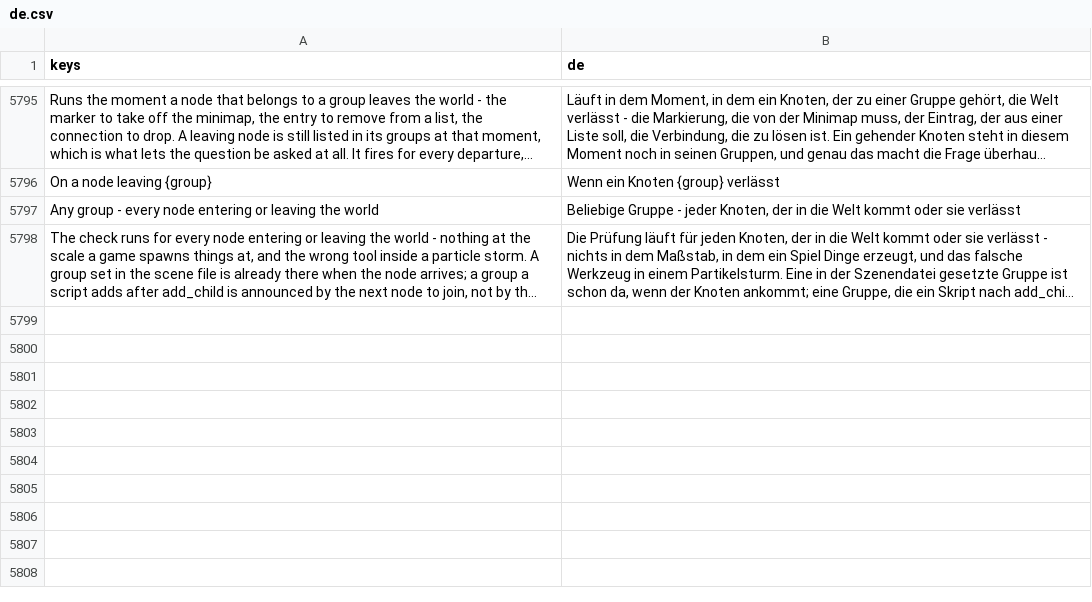
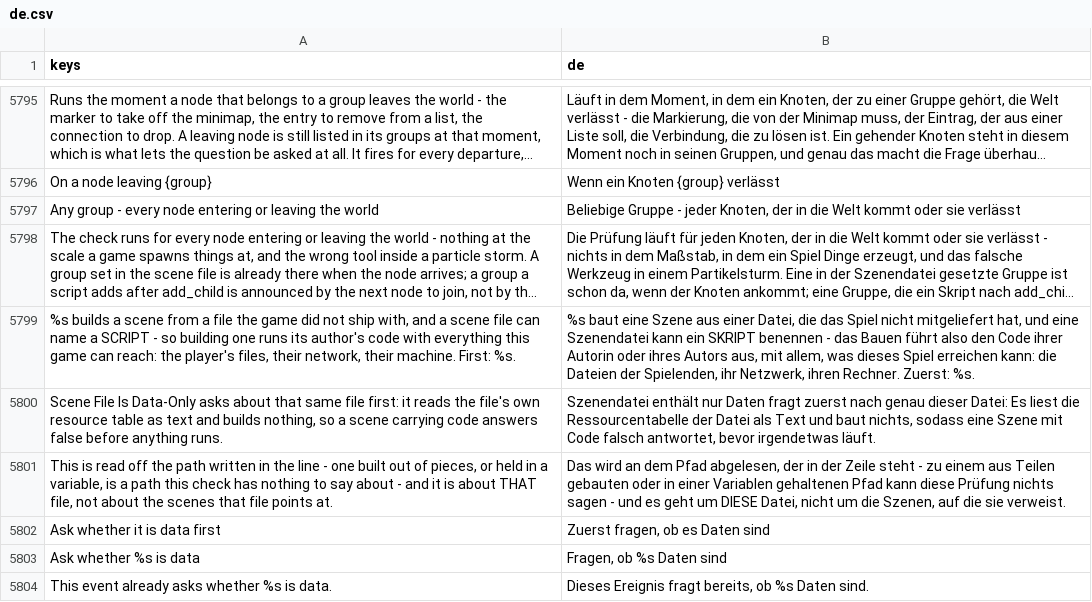
Before and after one commit to SalmanShhh/Godot-EventSheet-Visual-Scripting, a CSV file: addons/eventsheet/translations/de.csv, drawn as a sheet; only a part is shown, gaps mark what is left out; long unchanged cells end in …; the diff names each change by its address in the sheet, - before the commit and + after, or states it on an @@ line.

```diff
--- a/addons/eventsheet/translations/de.csv
+++ b/addons/eventsheet/translations/de.csv
+row 5799: %s builds a scene from a file the game did not ship with, and a scene file can name a SCRIPT - so building one runs its author's code with everything this game can reach: the player's files, their network, their machine. First: %s. | %s baut eine Szene aus einer Datei, die das Spiel nicht mitgeliefert hat, und eine Szenendatei kann ein SKRIPT benennen - das Bauen führt also den Code ihrer Autorin oder ihres Autors aus, mit allem, was dieses Spiel erreichen kann: die Dateien der Spielenden, ihr Netzwerk, ihren Rechner. Zuerst: %s.
+row 5800: Scene File Is Data-Only asks about that same file first: it reads the file's own resource table as text and builds nothing, so a scene carrying code answers false before anything runs. | Szenendatei enthält nur Daten fragt zuerst nach genau dieser Datei: Es liest die Ressourcentabelle der Datei als Text und baut nichts, sodass eine Szene mit Code falsch antwortet, bevor irgendetwas läuft.
+row 5801: This is read off the path written in the line - one built out of pieces, or held in a variable, is a path this check has nothing to say about - and it is about THAT file, not about the scenes that file points at. | Das wird an dem Pfad abgelesen, der in der Zeile steht - zu einem aus Teilen gebauten oder in einer Variablen gehaltenen Pfad kann diese Prüfung nichts sagen - und es geht um DIESE Datei, nicht um die Szenen, auf die sie verweist.
+row 5802: Ask whether it is data first | Zuerst fragen, ob es Daten sind
+row 5803: Ask whether %s is data | Fragen, ob %s Daten sind
+row 5804: This event already asks whether %s is data. | Dieses Ereignis fragt bereits, ob %s Daten sind.
```
Also changed, not shown: addons/eventsheet/translations/es.csv, addons/eventsheet/translations/fr.csv, 22 other files.
